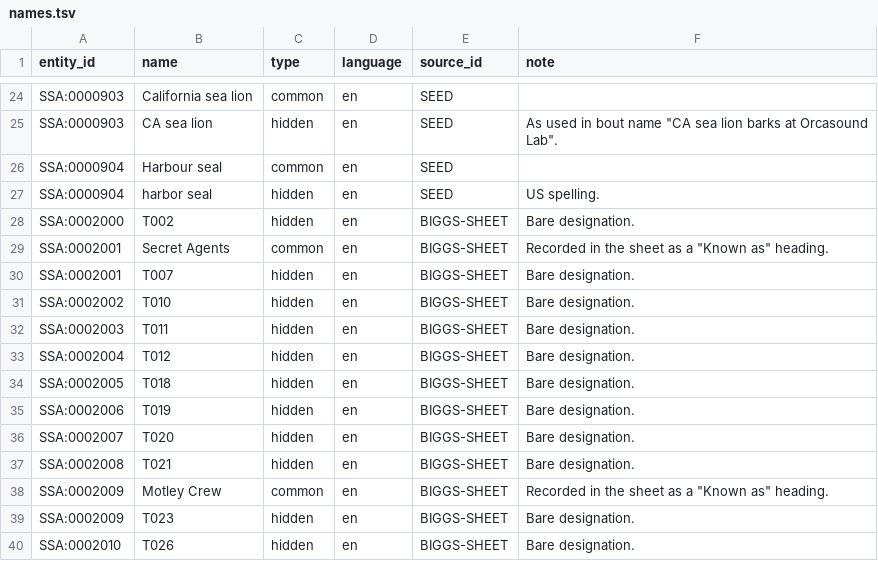
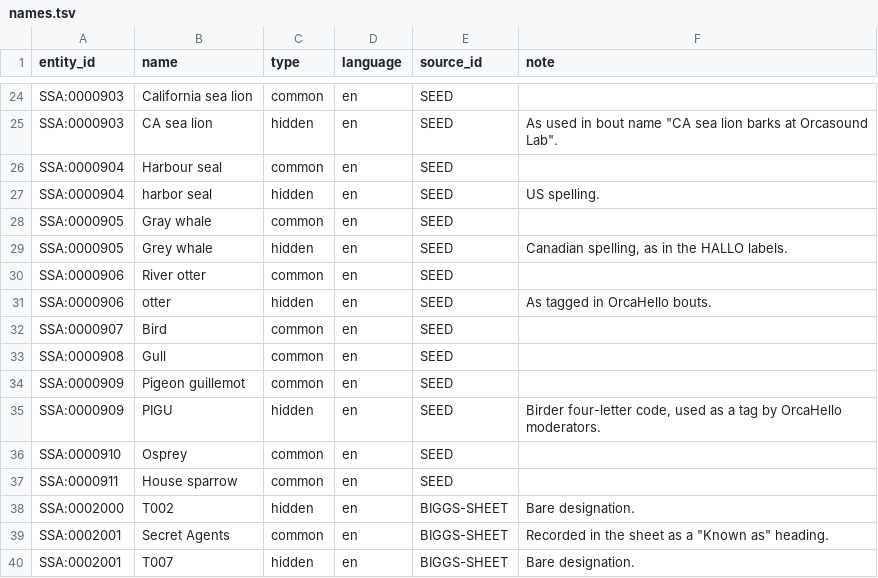
Before and after one commit to salish-sea/animals, a TSV file: data/names.tsv, drawn as a sheet; only a part is shown, gaps mark what is left out; the shorter side is filled out with more unchanged rows; the diff names each change by its address in the sheet, - before the commit and + after, or states it on an @@ line.

```diff
--- a/data/names.tsv
+++ b/data/names.tsv
+row 28: SSA:0000905 | Gray whale | common | en | SEED
+row 29: SSA:0000905 | Grey whale | hidden | en | SEED | Canadian spelling, as in the HALLO labels.
+row 30: SSA:0000906 | River otter | common | en | SEED
+row 31: SSA:0000906 | otter | hidden | en | SEED | As tagged in OrcaHello bouts.
+row 32: SSA:0000907 | Bird | common | en | SEED
+row 33: SSA:0000908 | Gull | common | en | SEED
+row 34: SSA:0000909 | Pigeon guillemot | common | en | SEED
+row 35: SSA:0000909 | PIGU | hidden | en | SEED | Birder four-letter code, used as a tag by OrcaHello moderators.
+row 36: SSA:0000910 | Osprey | common | en | SEED
+row 37: SSA:0000911 | House sparrow | common | en | SEED
```
Also changed, not shown: data/entities.tsv, dist/searchable_name.tsv, 2 other files.
